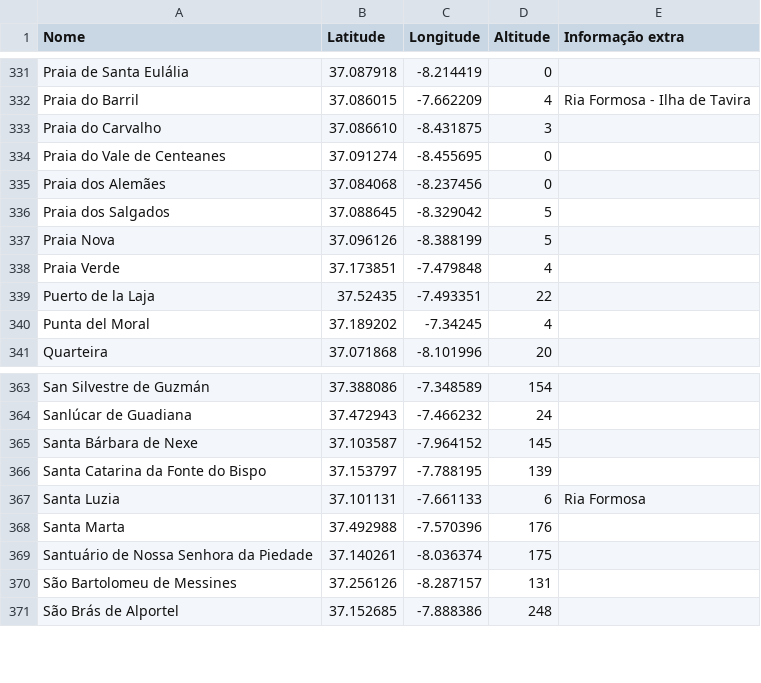
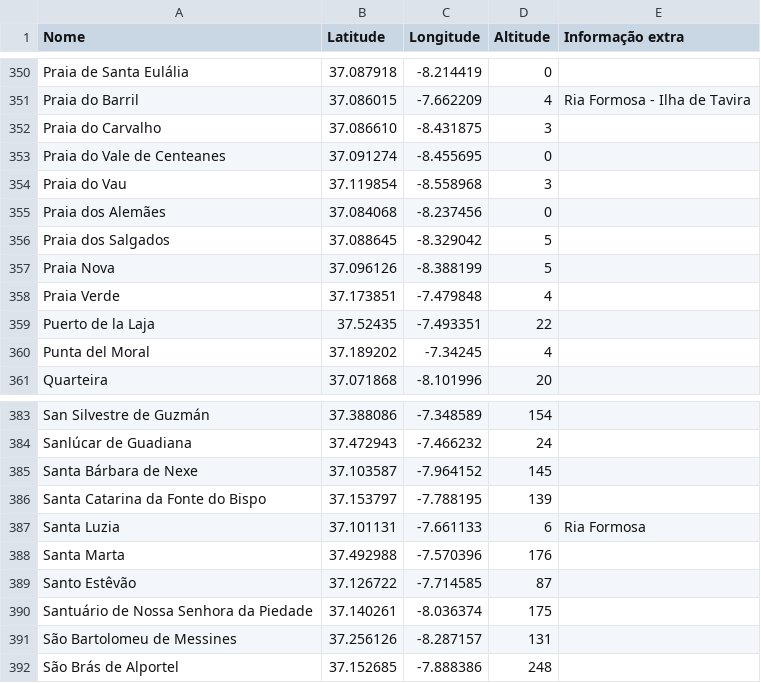
Before and after one commit to migueldgoncalves/Viajar, a CSV file: src/viajar/base_dados/local.csv, drawn as a sheet; only a part is shown, gaps mark what is left out; the diff covers the shown part only; the diff names each change by its address in the sheet, - before the commit and + after, or states it on an @@ line.

```diff
--- a/src/viajar/base_dados/local.csv
+++ b/src/viajar/base_dados/local.csv
+row 354: Praia do Vau | 37.119854 | -8.558968 | 3
+row 389: Santo Estêvão | 37.126722 | -7.714585 | 87
```
Also changed, not shown: 19 added rows and 1 moved row elsewhere in this file, src/viajar/base_dados/concelho.csv, src/viajar/base_dados/destino.csv, 3 other files.
